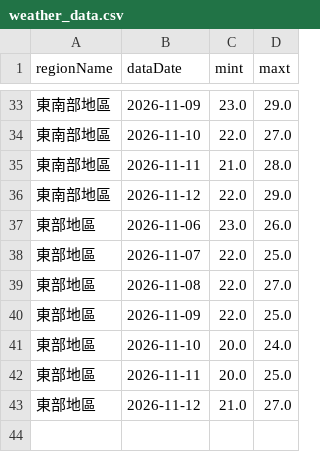
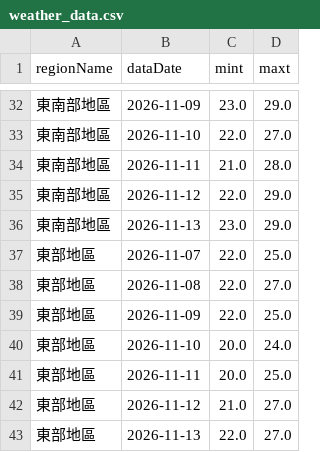
Before and after one commit to A0966411725-png/HW1-CWA-Weather, a CSV file: weather_data.csv, drawn as a sheet; only a part is shown, gaps mark what is left out; the diff covers the shown part only.

```diff
--- a/weather_data.csv
+++ b/weather_data.csv
@@ -36,3 +35,3 @@
 東南部地區,2026-11-12,22.0,29.0
-東部地區,2026-11-06,23.0,26.0
+東南部地區,2026-11-13,23.0,29.0
 東部地區,2026-11-07,22.0,25.0
@@ -43 +42,2 @@
 東部地區,2026-11-12,21.0,27.0
+東部地區,2026-11-13,22.0,27.0
```
Also changed, not shown: 4 added rows, 5 removed rows and 3 edited cells elsewhere in this file, 1 other file.
